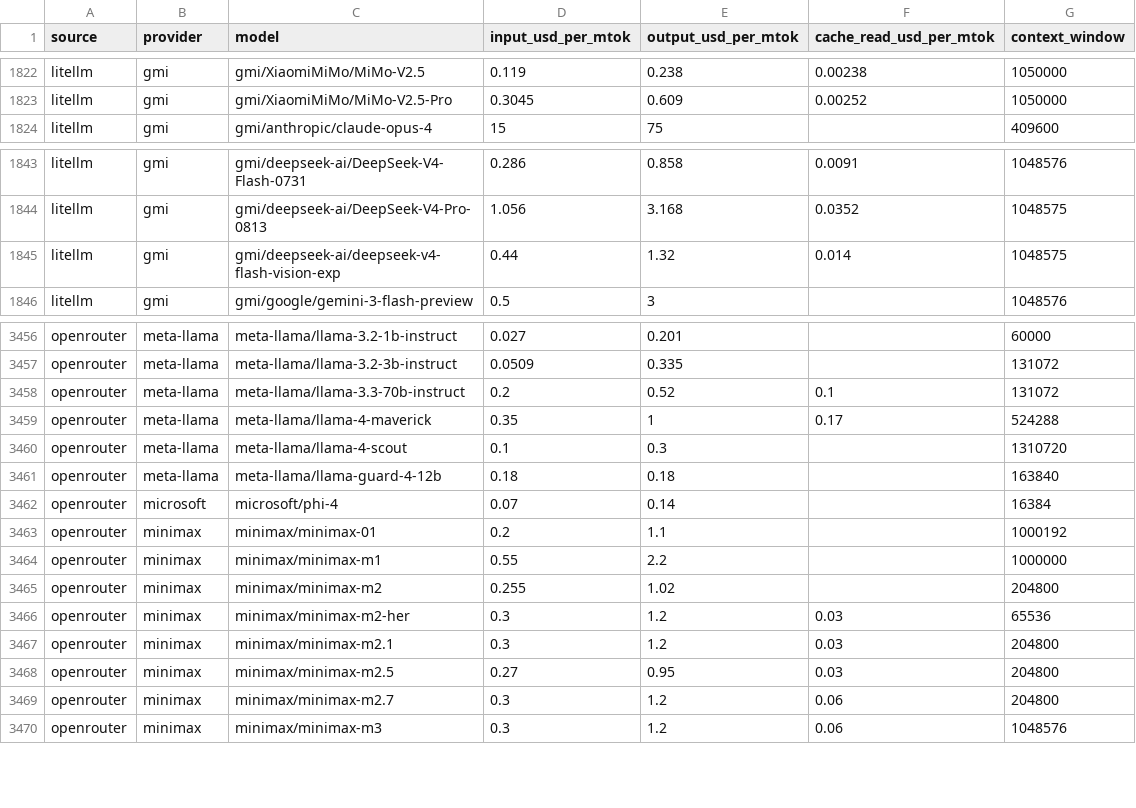
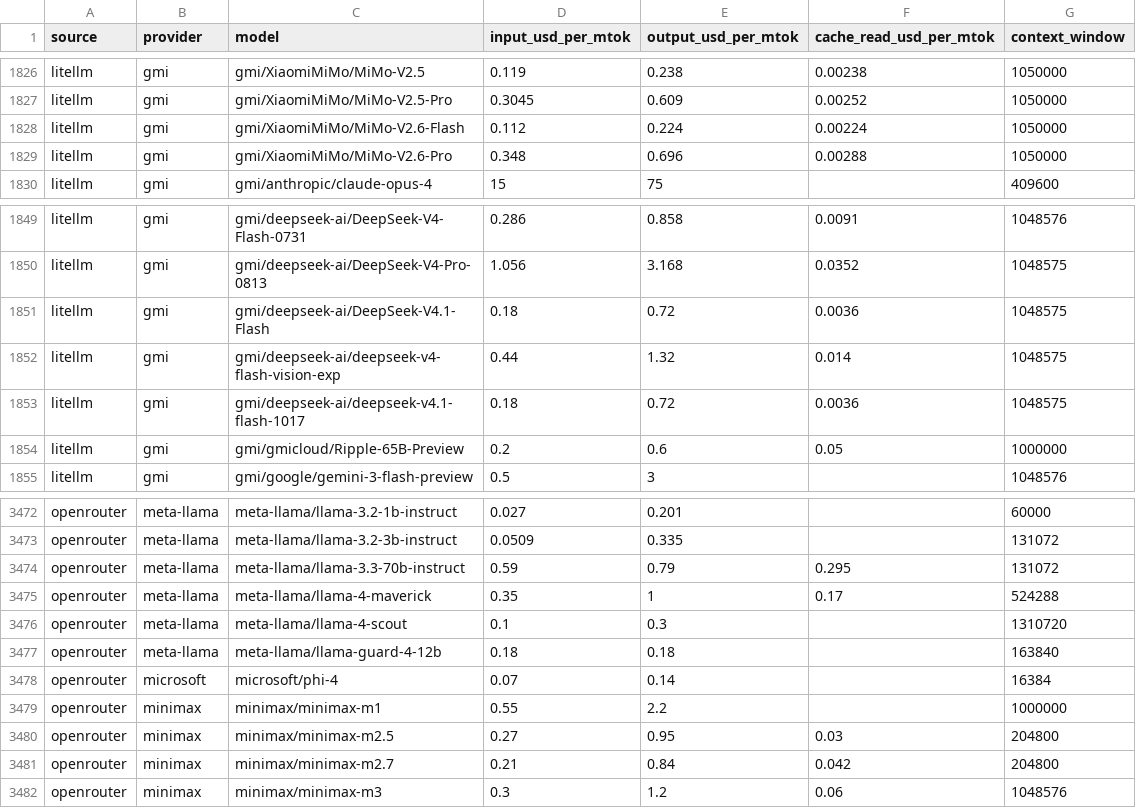
Before and after one commit to sophie-nguyenthuthuy/llm-pricing-history, a CSV file: data/latest.csv, drawn as a sheet; only a part is shown, gaps mark what is left out; the diff covers the shown part only.

```diff
--- a/data/latest.csv
+++ b/data/latest.csv
@@ -1823,2 +1827,4 @@ litellm,gmi,gmi/XiaomiMiMo/MiMo-V2.5,0.119,0.238,0.00238,1050000
 litellm,gmi,gmi/XiaomiMiMo/MiMo-V2.5-Pro,0.3045,0.609,0.00252,1050000
+litellm,gmi,gmi/XiaomiMiMo/MiMo-V2.6-Flash,0.112,0.224,0.00224,1050000
+litellm,gmi,gmi/XiaomiMiMo/MiMo-V2.6-Pro,0.348,0.696,0.00288,1050000
 litellm,gmi,gmi/anthropic/claude-opus-4,15,75,,409600
@@ -1844,3 +1850,6 @@ litellm,gmi,gmi/deepseek-ai/DeepSeek-V4-Flash-0731,0.286,0.858,0.0091,1048576
 litellm,gmi,gmi/deepseek-ai/DeepSeek-V4-Pro-0813,1.056,3.168,0.0352,1048575
+litellm,gmi,gmi/deepseek-ai/DeepSeek-V4.1-Flash,0.18,0.72,0.0036,1048575
 litellm,gmi,gmi/deepseek-ai/deepseek-v4-flash-vision-exp,0.44,1.32,0.014,1048575
+litellm,gmi,gmi/deepseek-ai/deepseek-v4.1-flash-1017,0.18,0.72,0.0036,1048575
+litellm,gmi,gmi/gmicloud/Ripple-65B-Preview,0.2,0.6,0.05,1000000
 litellm,gmi,gmi/google/gemini-3-flash-preview,0.5,3,,1048576
@@ -3457,3 +3473,3 @@ openrouter,meta-llama,meta-llama/llama-3.2-1b-instruct,0.027,0.201,,60000
 openrouter,meta-llama,meta-llama/llama-3.2-3b-instruct,0.0509,0.335,,131072
-openrouter,meta-llama,meta-llama/llama-3.3-70b-instruct,0.2,0.52,0.1,131072
+openrouter,meta-llama,meta-llama/llama-3.3-70b-instruct,0.59,0.79,0.295,131072
 openrouter,meta-llama,meta-llama/llama-4-maverick,0.35,1,0.17,524288
@@ -3462,9 +3478,5 @@ openrouter,meta-llama,meta-llama/llama-guard-4-12b,0.18,0.18,,163840
 openrouter,microsoft,microsoft/phi-4,0.07,0.14,,16384
-openrouter,minimax,minimax/minimax-01,0.2,1.1,,1000192
 openrouter,minimax,minimax/minimax-m1,0.55,2.2,,1000000
-openrouter,minimax,minimax/minimax-m2,0.255,1.02,,204800
-openrouter,minimax,minimax/minimax-m2-her,0.3,1.2,0.03,65536
-openrouter,minimax,minimax/minimax-m2.1,0.3,1.2,0.03,204800
 openrouter,minimax,minimax/minimax-m2.5,0.27,0.95,0.03,204800
-openrouter,minimax,minimax/minimax-m2.7,0.3,1.2,0.06,204800
+openrouter,minimax,minimax/minimax-m2.7,0.21,0.84,0.042,204800
 openrouter,minimax,minimax/minimax-m3,0.3,1.2,0.06,1048576
```
Also changed, not shown: 12 added rows, 1 removed row and 31 edited cells elsewhere in this file, data/history.csv.
